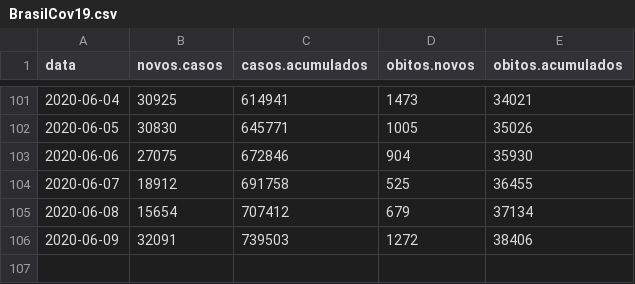
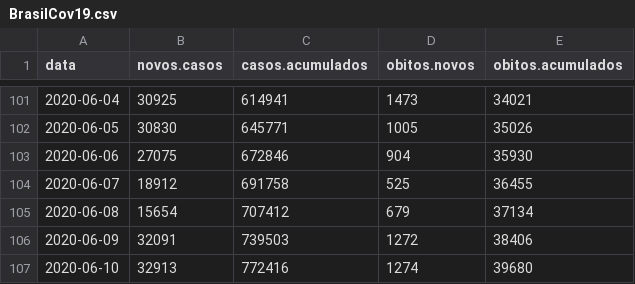
Before and after one commit to covid19br/reports, a CSV file: dados/BrasilCov19.csv, drawn as a sheet; only a part is shown, gaps mark what is left out.

```diff
--- a/dados/BrasilCov19.csv
+++ b/dados/BrasilCov19.csv
@@ -106 +106,2 @@
 2020-06-09,32091,739503,1272,38406
+2020-06-10,32913,772416,1274,39680
```
Also changed, not shown: dados/EstadosCov19.csv, 1 other file.
